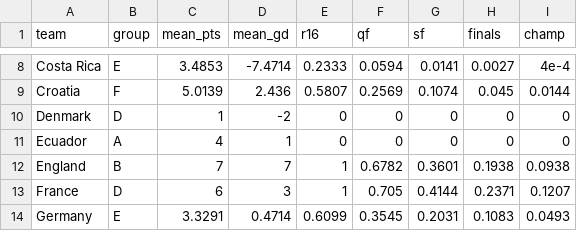
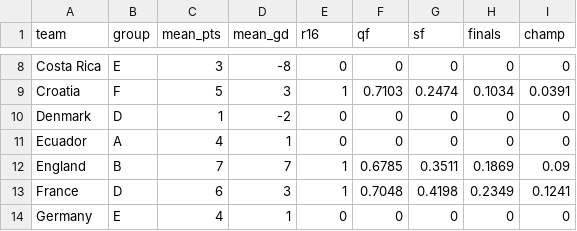
Before and after one commit to lbenz730/world_cup_2022, a CSV file: predictions/sim_results.csv, drawn as a sheet; only a part is shown, gaps mark what is left out; the diff covers the shown part only; the diff names each change by its address in the sheet, - before the commit and + after, or states it on an @@ line.

```diff
--- a/predictions/sim_results.csv
+++ b/predictions/sim_results.csv
-C8 (mean_pts): 3.4853
+C8 (mean_pts): 3
-D8 (mean_gd): -7.4714
+D8 (mean_gd): -8
-E8 (r16): 0.2333
+E8 (r16): 0
-F8 (qf): 0.0594
+F8 (qf): 0
-G8 (sf): 0.0141
+G8 (sf): 0
-H8 (finals): 0.0027
+H8 (finals): 0
-I8 (champ): 4e-4
+I8 (champ): 0
-C9 (mean_pts): 5.0139
+C9 (mean_pts): 5
-D9 (mean_gd): 2.436
+D9 (mean_gd): 3
-E9 (r16): 0.5807
+E9 (r16): 1
-F9 (qf): 0.2569
+F9 (qf): 0.7103
-G9 (sf): 0.1074
+G9 (sf): 0.2474
-H9 (finals): 0.045
+H9 (finals): 0.1034
-I9 (champ): 0.0144
+I9 (champ): 0.0391
-F12 (qf): 0.6782
+F12 (qf): 0.6785
-G12 (sf): 0.3601
+G12 (sf): 0.3511
-H12 (finals): 0.1938
+H12 (finals): 0.1869
-I12 (champ): 0.0938
+I12 (champ): 0.09
-F13 (qf): 0.705
+F13 (qf): 0.7048
-G13 (sf): 0.4144
+G13 (sf): 0.4198
-H13 (finals): 0.2371
+H13 (finals): 0.2349
-I13 (champ): 0.1207
+I13 (champ): 0.1241
-C14 (mean_pts): 3.3291
+C14 (mean_pts): 4
-D14 (mean_gd): 0.4714
+D14 (mean_gd): 1
-E14 (r16): 0.6099
+E14 (r16): 0
-F14 (qf): 0.3545
+F14 (qf): 0
-G14 (sf): 0.2031
+G14 (sf): 0
-H14 (finals): 0.1083
+H14 (finals): 0
-I14 (champ): 0.0493
+I14 (champ): 0
```
Also changed, not shown: 106 edited cells elsewhere in this file, data/schedule.csv, predictions/history.csv, 25 other files.
